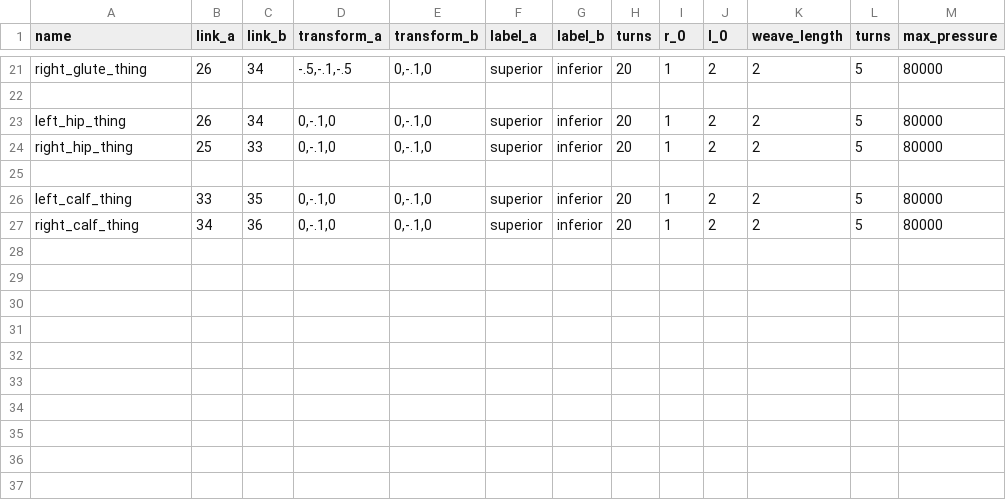
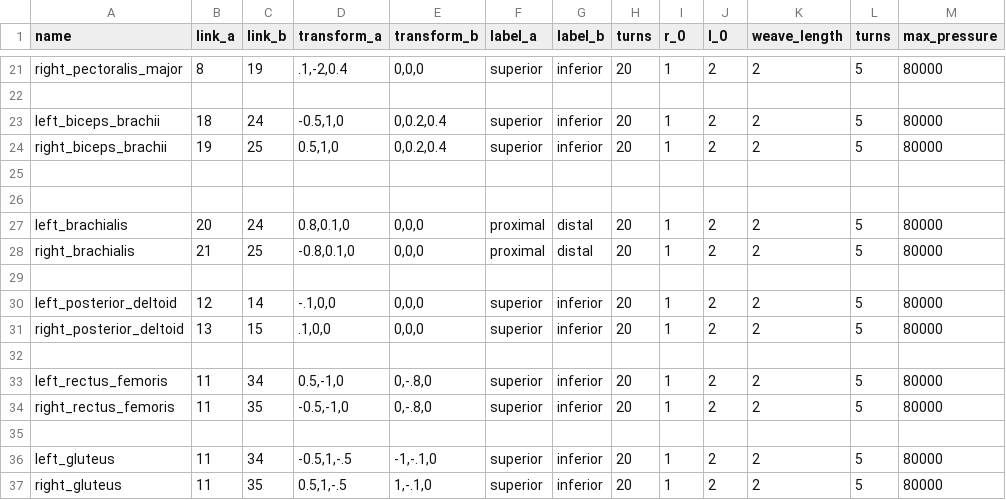
Before and after one commit to pyromakesmusic/ExOS, a CSV file: exoskeleton/robots/muscle_attachments_b1.csv, drawn as a sheet; only a part is shown, gaps mark what is left out; addresses are those after the commit; the diff covers the shown part only; the diff names each change by its address in the sheet, - before the commit and + after, or states it on an @@ line.

```diff
--- a/exoskeleton/robots/muscle_attachments_b1.csv
+++ b/exoskeleton/robots/muscle_attachments_b1.csv
-A21 (name): right_glute_thing
+A21 (name): right_pectoralis_major
-B21 (link_a): 26
+B21 (link_a): 8
-C21 (link_b): 34
+C21 (link_b): 19
-D21 (transform_a): -.5,-.1,-.5
+D21 (transform_a): .1,-2,0.4
-E21 (transform_b): 0,-.1,0
+E21 (transform_b): 0,0,0
-A23 (name): left_hip_thing
+A23 (name): left_biceps_brachii
-B23 (link_a): 26
+B23 (link_a): 18
-C23 (link_b): 34
+C23 (link_b): 24
-D23 (transform_a): 0,-.1,0
+D23 (transform_a): -0.5,1,0
-E23:E24 (transform_b): 0,-.1,0
+E23:E24 (transform_b): 0,0.2,0.4
-A24 (name): right_hip_thing
+A24 (name): right_biceps_brachii
-B24 (link_a): 25
+B24 (link_a): 19
-C24 (link_b): 33
+C24 (link_b): 25
-D24 (transform_a): 0,-.1,0
+D24 (transform_a): 0.5,1,0
+row 26: (empty)
+row 27: left_brachialis | 20 | 24 | 0.8,0.1,0 | 0,0,0 | proximal | distal | 20 | 1 | 2 | 2 | 5 | 80000
+row 28: right_brachialis | 21 | 25 | -0.8,0.1,0 | 0,0,0 | proximal | distal | 20 | 1 | 2 | 2 | 5 | 80000
+row 29: (empty)
+row 30: left_posterior_deltoid | 12 | 14 | -.1,0,0 | 0,0,0 | superior | inferior | 20 | 1 | 2 | 2 | 5 | 80000
+row 31: right_posterior_deltoid | 13 | 15 | .1,0,0 | 0,0,0 | superior | inferior | 20 | 1 | 2 | 2 | 5 | 80000
+row 32: (empty)
+row 33: left_rectus_femoris | 11 | 34 | 0.5,-1,0 | 0,-.8,0 | superior | inferior | 20 | 1 | 2 | 2 | 5 | 80000
-A34 (name): left_calf_thing
+A34 (name): right_rectus_femoris
-B34 (link_a): 33
+B34 (link_a): 11
-D34 (transform_a): 0,-.1,0
+D34 (transform_a): -0.5,-1,0
-E34 (transform_b): 0,-.1,0
+E34 (transform_b): 0,-.8,0
+row 35: (empty)
+row 36: left_gluteus | 11 | 34 | -0.5,1,-.5 | -1,-.1,0 | superior | inferior | 20 | 1 | 2 | 2 | 5 | 80000
-A37 (name): right_calf_thing
+A37 (name): right_gluteus
-B37 (link_a): 34
+B37 (link_a): 11
-C37 (link_b): 36
+C37 (link_b): 35
-D37 (transform_a): 0,-.1,0
+D37 (transform_a): 0.5,1,-.5
-E37 (transform_b): 0,-.1,0
+E37 (transform_b): 1,-.1,0
```
Also changed, not shown: 3 added rows and 37 edited cells elsewhere in this file, 2 other files.
